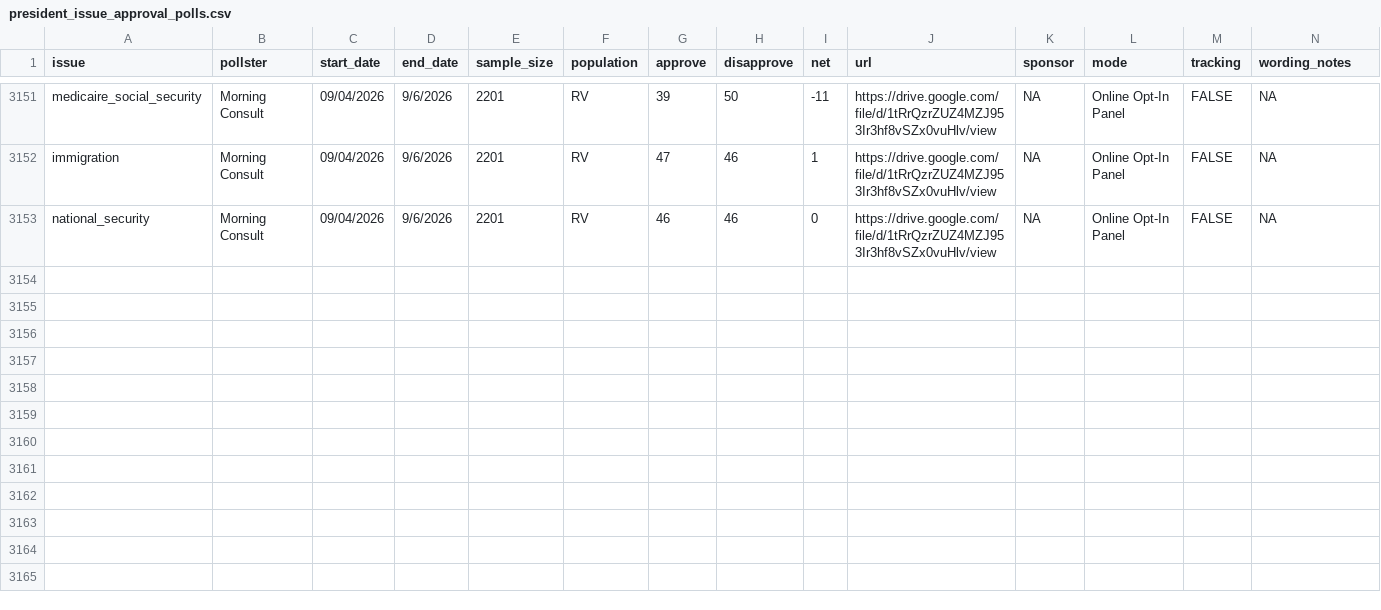
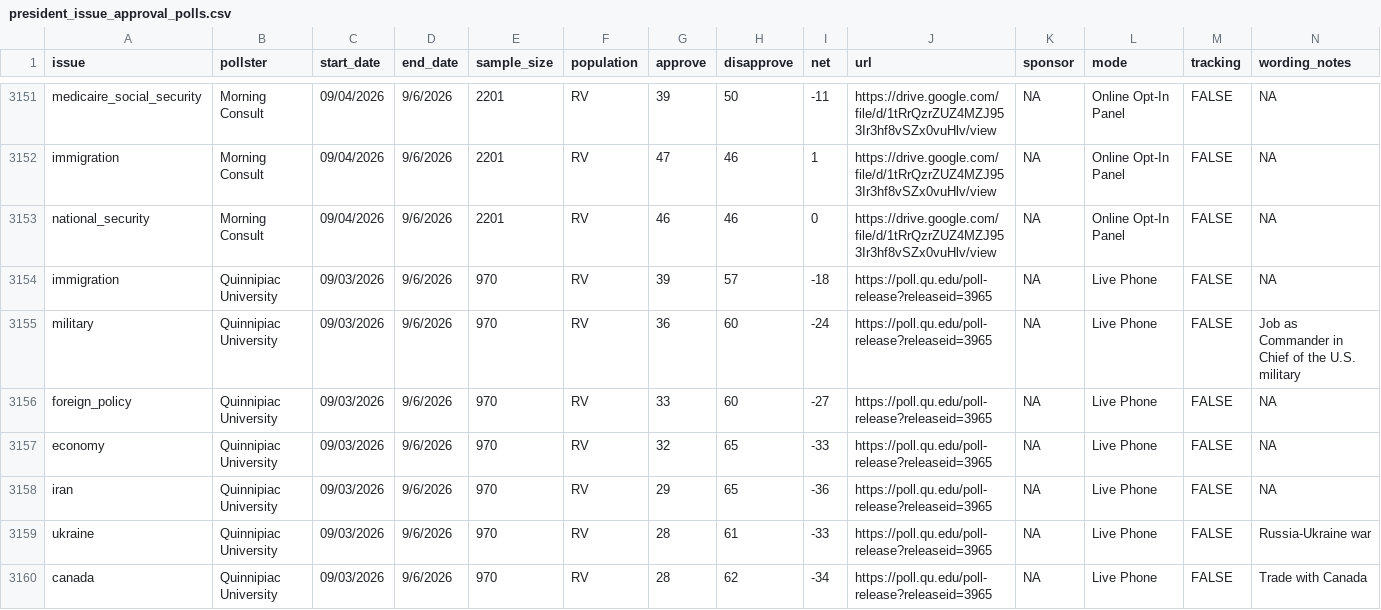
Before and after one commit to Hackquantumcpp/snoutcounter-backend, a CSV file: data/president_issue_approval_polls.csv, drawn as a sheet; only a part is shown, gaps mark what is left out; rows hold the shown columns only; the diff names each change by its address in the sheet, - before the commit and + after, or states it on an @@ line.

```diff
--- a/data/president_issue_approval_polls.csv
+++ b/data/president_issue_approval_polls.csv
+row 3154: immigration | Quinnipiac University | 09/03/2026 | 9/6/2026 | 970 | RV | 39 | 57 | -18 | https://poll.qu.edu/poll-release?releaseid=3965 | NA | Live Phone | FALSE | NA
+row 3155: military | Quinnipiac University | 09/03/2026 | 9/6/2026 | 970 | RV | 36 | 60 | -24 | https://poll.qu.edu/poll-release?releaseid=3965 | NA | Live Phone | FALSE | Job as Commander in Chief of the U.S. military
+row 3156: foreign_policy | Quinnipiac University | 09/03/2026 | 9/6/2026 | 970 | RV | 33 | 60 | -27 | https://poll.qu.edu/poll-release?releaseid=3965 | NA | Live Phone | FALSE | NA
+row 3157: economy | Quinnipiac University | 09/03/2026 | 9/6/2026 | 970 | RV | 32 | 65 | -33 | https://poll.qu.edu/poll-release?releaseid=3965 | NA | Live Phone | FALSE | NA
+row 3158: iran | Quinnipiac University | 09/03/2026 | 9/6/2026 | 970 | RV | 29 | 65 | -36 | https://poll.qu.edu/poll-release?releaseid=3965 | NA | Live Phone | FALSE | NA
+row 3159: ukraine | Quinnipiac University | 09/03/2026 | 9/6/2026 | 970 | RV | 28 | 61 | -33 | https://poll.qu.edu/poll-release?releaseid=3965 | NA | Live Phone | FALSE | Russia-Ukraine war
+row 3160: canada | Quinnipiac University | 09/03/2026 | 9/6/2026 | 970 | RV | 28 | 62 | -34 | https://poll.qu.edu/poll-release?releaseid=3965 | NA | Live Phone | FALSE | Trade with Canada
```
Also changed, not shown: averages/generic_ballot.csv, averages/presidential_RV_approval.csv, 6 other files.
